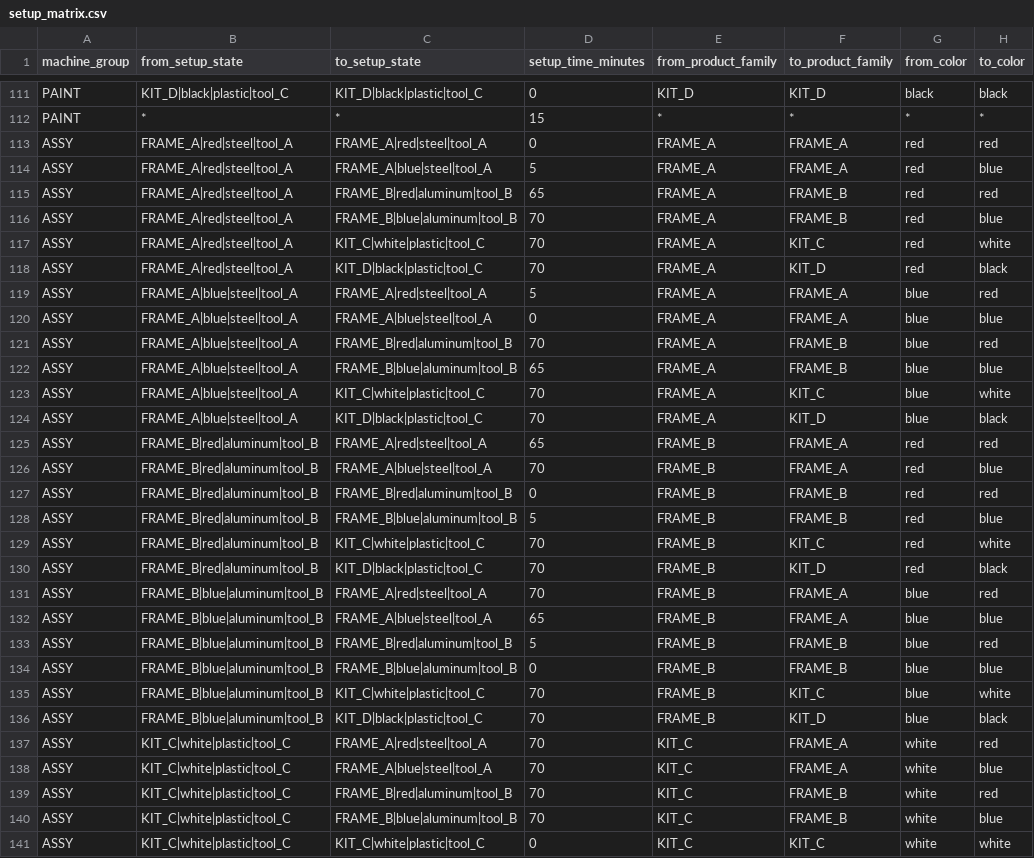
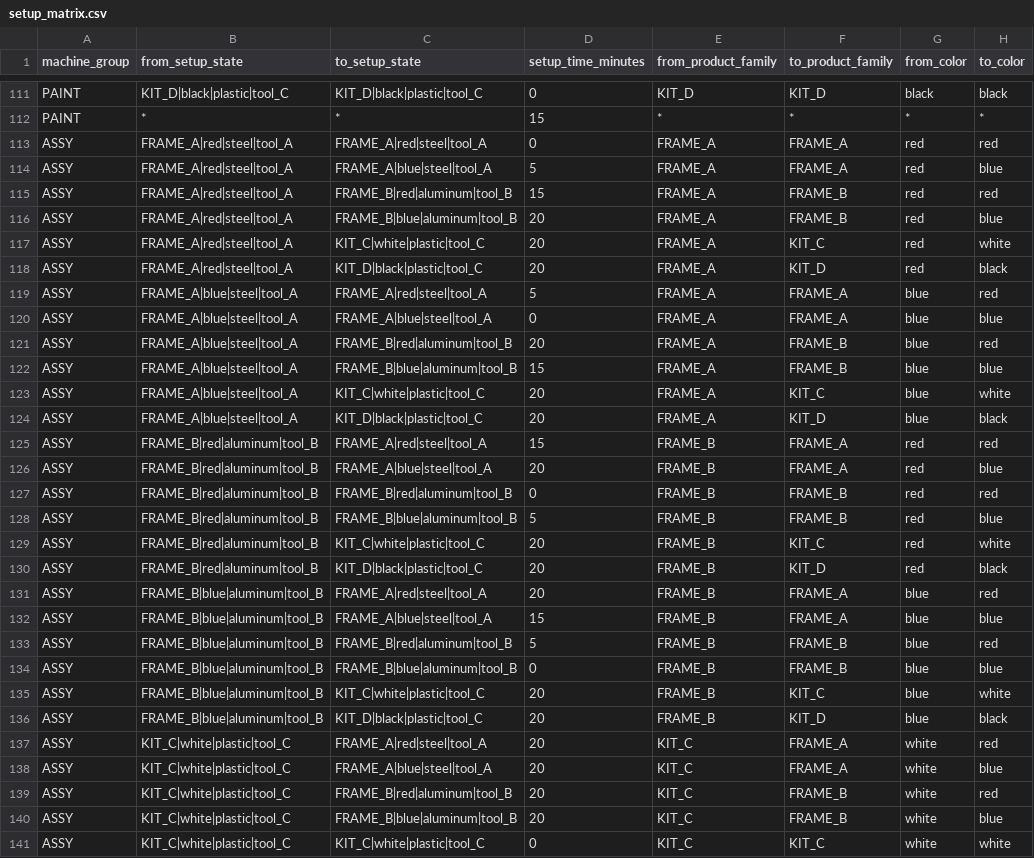
Before and after one commit to rtovsiannikov/optimal_scheduling, a CSV file: generated_factory_demo_data/sequence_setup_demo/setup_matrix.csv, drawn as a sheet; only a part is shown, gaps mark what is left out; the diff covers the shown part only; the diff names each change by its address in the sheet, - before the commit and + after, or states it on an @@ line.

Commit message:
update data generator

```diff
--- a/generated_factory_demo_data/sequence_setup_demo/setup_matrix.csv
+++ b/generated_factory_demo_data/sequence_setup_demo/setup_matrix.csv
-D115 (setup_time_minutes): 65
+D115 (setup_time_minutes): 15
-D116:D118 (setup_time_minutes): 70
+D116:D118 (setup_time_minutes): 20
-D121 (setup_time_minutes): 70
+D121 (setup_time_minutes): 20
-D122 (setup_time_minutes): 65
+D122 (setup_time_minutes): 15
-D123:D124 (setup_time_minutes): 70
+D123:D124 (setup_time_minutes): 20
-D125 (setup_time_minutes): 65
+D125 (setup_time_minutes): 15
-D126 (setup_time_minutes): 70
+D126 (setup_time_minutes): 20
-D129:D131 (setup_time_minutes): 70
+D129:D131 (setup_time_minutes): 20
-D132 (setup_time_minutes): 65
+D132 (setup_time_minutes): 15
-D135:D140 (setup_time_minutes): 70
+D135:D140 (setup_time_minutes): 20
```
Also changed, not shown: 6 edited cells elsewhere in this file, 1 other file.
